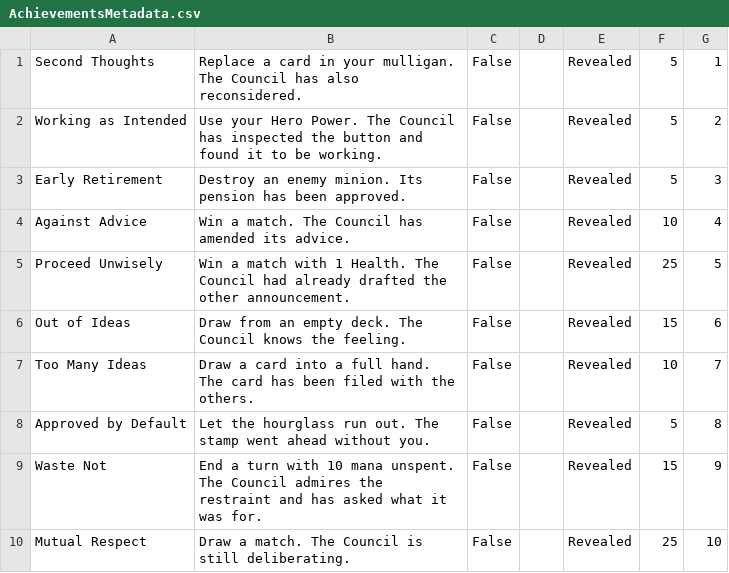
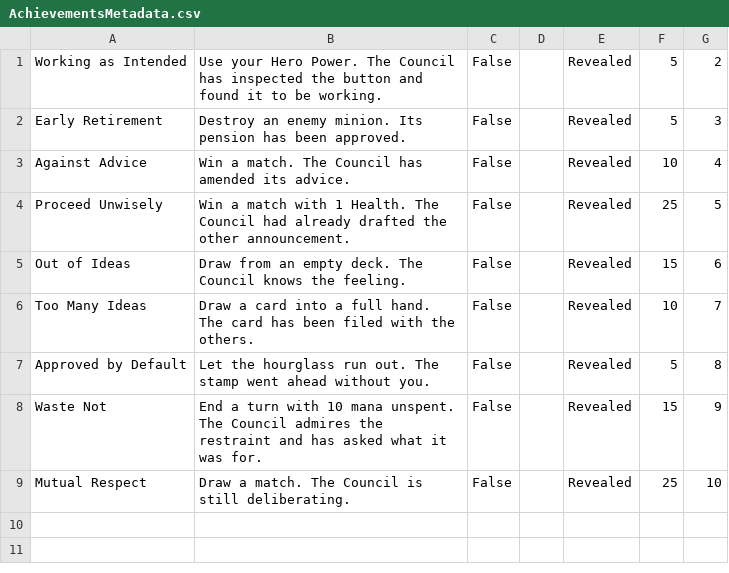
Before and after one commit to Context-Aware-LLC/Kingdom, a CSV file: play-store/achievements/AchievementsMetadata.csv, drawn as a sheet; the diff names each change by its address in the sheet, - before the commit and + after, or states it on an @@ line.

```diff
--- a/play-store/achievements/AchievementsMetadata.csv
+++ b/play-store/achievements/AchievementsMetadata.csv
-row 1: Second Thoughts | Replace a card in your mulligan. The Council has also reconsidered. | False |  | Revealed | 5 | 1
```
Also changed, not shown: play-store/achievements/AchievementsIconsMappings.csv, 32 other files.
